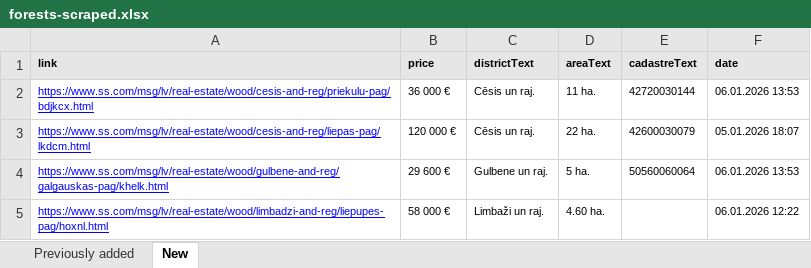
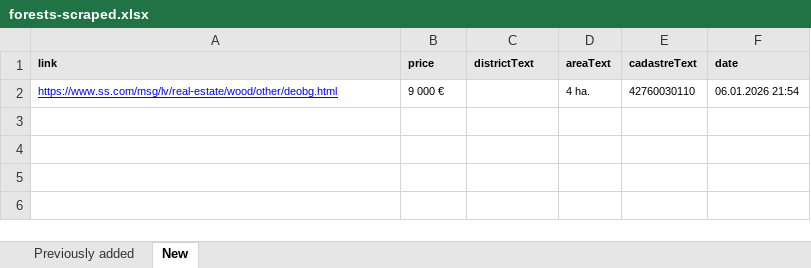
Before and after one commit to Martins-K/forest_land_scraper, an Excel workbook: forests-scraped.xlsx, sheet New, drawn as a sheet; values as stored, in another font and other column widths than the file's, no borders; removed rows and columns are numbered as before the commit, all else as after; the diff names each change by its address in the sheet, - before the commit and + after, or states it on an @@ line.

```diff
--- a/forests-scraped.xlsx (sheet New)
+++ b/forests-scraped.xlsx (sheet New)
-row 2: https://www.ss.com/msg/lv/real-estate/wood/cesis-and-reg/priekulu-pag/bdjkcx.html | 36 000 € | Cēsis un raj. | 11 ha. | 42720030144 | 06.01.2026 13:53
-row 3: https://www.ss.com/msg/lv/real-estate/wood/cesis-and-reg/liepas-pag/lkdcm.html | 120 000 € | Cēsis un raj. | 22 ha. | 42600030079 | 05.01.2026 18:07
-row 4: https://www.ss.com/msg/lv/real-estate/wood/gulbene-and-reg/galgauskas-pag/khelk.html | 29 600 € | Gulbene un raj. | 5 ha. | 50560060064 | 06.01.2026 13:53
-row 5: https://www.ss.com/msg/lv/real-estate/wood/limbadzi-and-reg/liepupes-pag/hoxnl.html | 58 000 € | Limbaži un raj. | 4.60 ha. |  | 06.01.2026 12:22
+row 2: https://www.ss.com/msg/lv/real-estate/wood/other/deobg.html | 9 000 € |  | 4 ha. | 42760030110 | 06.01.2026 21:54
```
Also changed, not shown: sheet Previously added.
